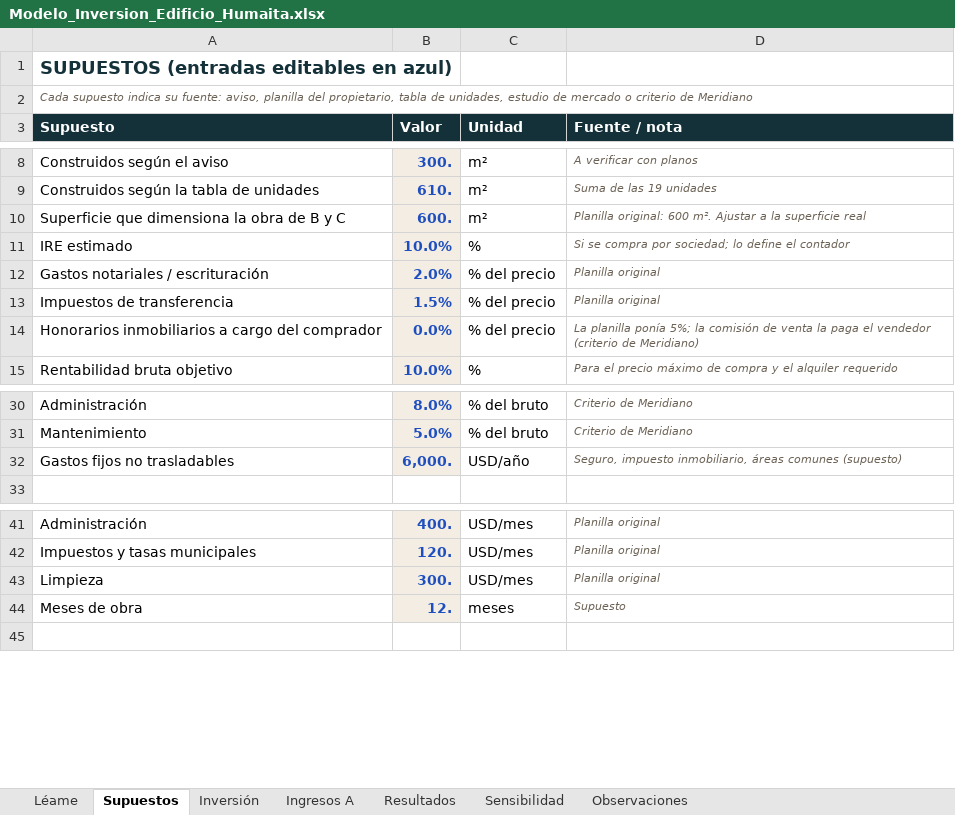
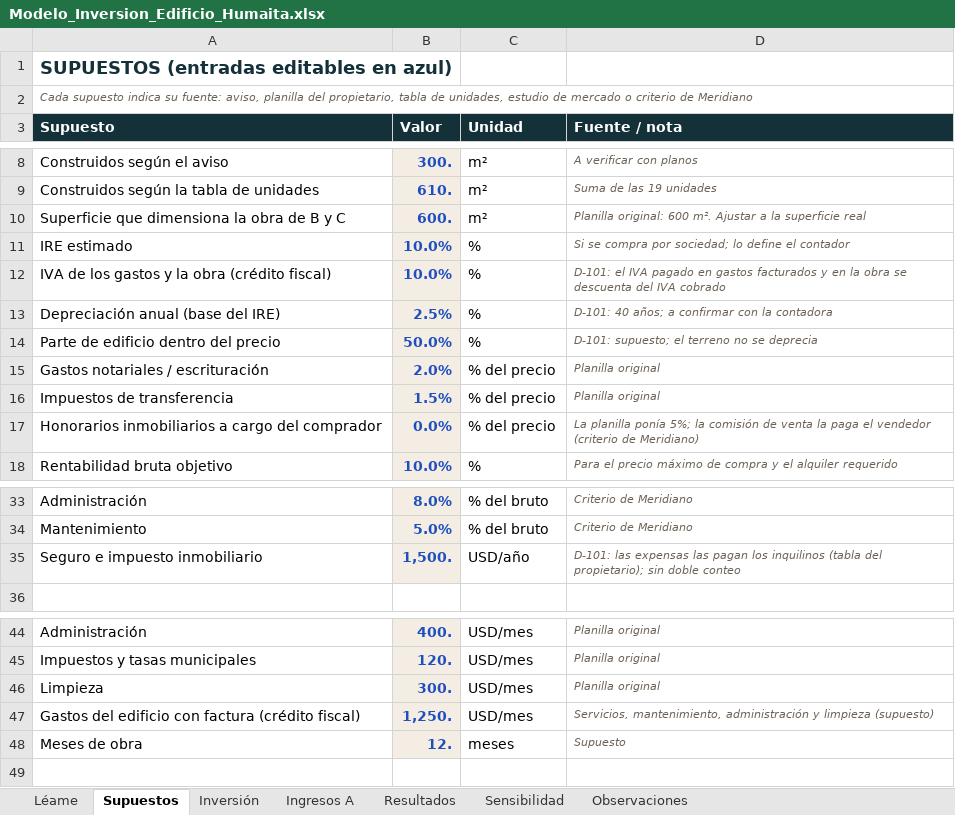
Before and after one commit to juanjosecastillo608/Meridiano-Capital, an Excel workbook: projects/meridiano-capital/presentaciones/edificio-humaita/entregables/Modelo_Inversion_Edificio_Humaita.xlsx, sheet Supuestos, drawn as a sheet; only a part is shown, gaps mark what is left out; values as stored, in another font and other column widths than the file's, no borders; removed rows and columns are numbered as before the commit, all else as after; the diff names each change by its address in the sheet, - before the commit and + after, or states it on an @@ line.

```diff
--- a/projects/meridiano-capital/presentaciones/edificio-humaita/entregables/Modelo_Inversion_Edificio_Humaita.xlsx (sheet Supuestos)
+++ b/projects/meridiano-capital/presentaciones/edificio-humaita/entregables/Modelo_Inversion_Edificio_Humaita.xlsx (sheet Supuestos)
+row 12: IVA de los gastos y la obra (crédito fiscal) | 10.0% | % | D-101: el IVA pagado en gastos facturados y en la obra se descuenta del IVA cobrado
+row 13: Depreciación anual (base del IRE) | 2.5% | % | D-101: 40 años; a confirmar con la contadora
+row 14: Parte de edificio dentro del precio | 50.0% | % | D-101: supuesto; el terreno no se deprecia
-row 32: Gastos fijos no trasladables | 6,000. | USD/año | Seguro, impuesto inmobiliario, áreas comunes (supuesto)
+row 35: Seguro e impuesto inmobiliario | 1,500. | USD/año | D-101: las expensas las pagan los inquilinos (tabla del propietario); sin doble conteo
+row 47: Gastos del edificio con factura (crédito fiscal) | 1,250. | USD/mes | Servicios, mantenimiento, administración y limpieza (supuesto)
```
Also changed, not shown: sheet Resultados, sheet Sensibilidad, sheet Ingresos A, formulas that keep their value, 14 other files.
